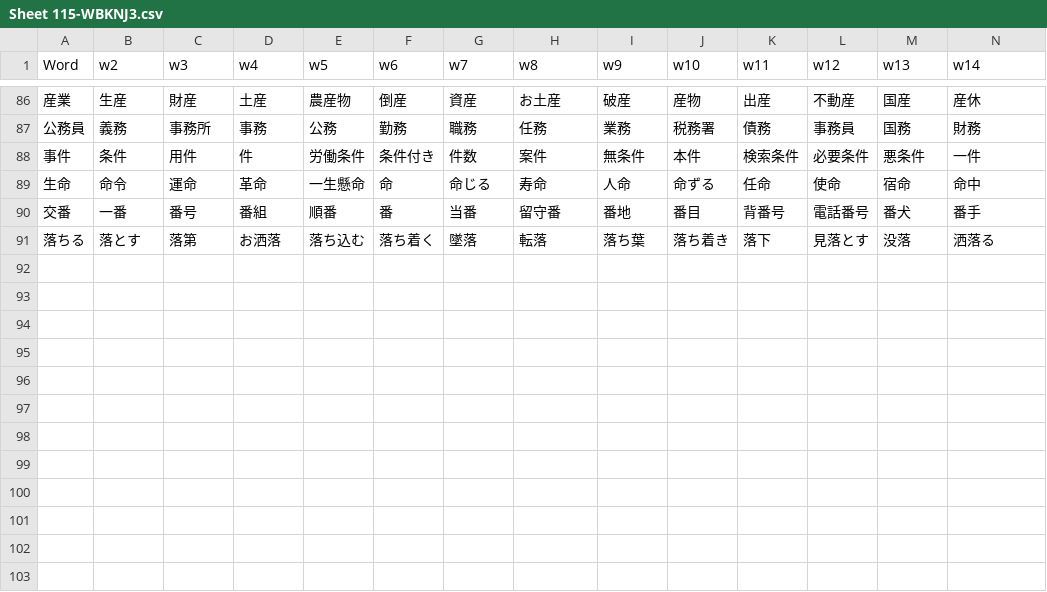
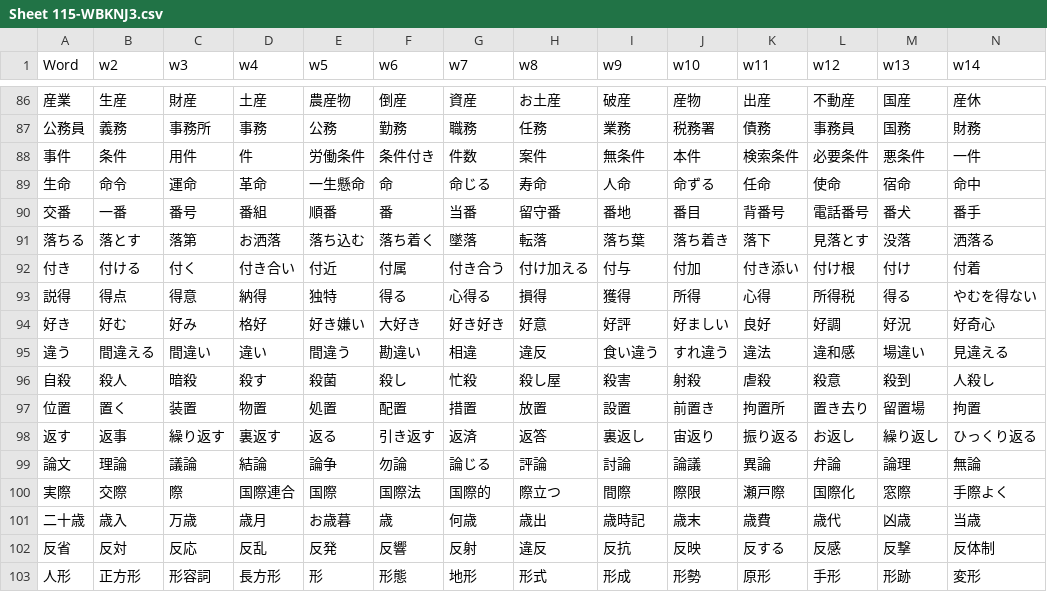
Before and after one commit to rexesian/nihongo, a CSV file: docs/rdata/Sheet 115-WBKNJ3.csv, drawn as a sheet; only a part is shown, gaps mark what is left out; rows hold the shown columns only; the diff names each change by its address in the sheet, - before the commit and + after, or states it on an @@ line.

```diff
--- a/docs/rdata/Sheet 115-WBKNJ3.csv
+++ b/docs/rdata/Sheet 115-WBKNJ3.csv
+row 92: 付き | 付ける | 付く | 付き合い | 付近 | 付属 | 付き合う | 付け加える | 付与 | 付加 | 付き添い | 付け根 | 付け | 付着
+row 93: 説得 | 得点 | 得意 | 納得 | 独特 | 得る | 心得る | 損得 | 獲得 | 所得 | 心得 | 所得税 | 得る | やむを得ない
+row 94: 好き | 好む | 好み | 格好 | 好き嫌い | 大好き | 好き好き | 好意 | 好評 | 好ましい | 良好 | 好調 | 好況 | 好奇心
+row 95: 違う | 間違える | 間違い | 違い | 間違う | 勘違い | 相違 | 違反 | 食い違う | すれ違う | 違法 | 違和感 | 場違い | 見違える
+row 96: 自殺 | 殺人 | 暗殺 | 殺す | 殺菌 | 殺し | 忙殺 | 殺し屋 | 殺害 | 射殺 | 虐殺 | 殺意 | 殺到 | 人殺し
+row 97: 位置 | 置く | 装置 | 物置 | 処置 | 配置 | 措置 | 放置 | 設置 | 前置き | 拘置所 | 置き去り | 留置場 | 拘置
+row 98: 返す | 返事 | 繰り返す | 裏返す | 返る | 引き返す | 返済 | 返答 | 裏返し | 宙返り | 振り返る | お返し | 繰り返し | ひっくり返る
+row 99: 論文 | 理論 | 議論 | 結論 | 論争 | 勿論 | 論じる | 評論 | 討論 | 論議 | 異論 | 弁論 | 論理 | 無論
+row 100: 実際 | 交際 | 際 | 国際連合 | 国際 | 国際法 | 国際的 | 際立つ | 間際 | 際限 | 瀬戸際 | 国際化 | 窓際 | 手際よく
+row 101: 二十歳 | 歳入 | 万歳 | 歳月 | お歳暮 | 歳 | 何歳 | 歳出 | 歳時記 | 歳末 | 歳費 | 歳代 | 凶歳 | 当歳
+row 102: 反省 | 反対 | 反応 | 反乱 | 反発 | 反響 | 反射 | 違反 | 反抗 | 反映 | 反する | 反感 | 反撃 | 反体制
+row 103: 人形 | 正方形 | 形容詞 | 長方形 | 形 | 形態 | 地形 | 形式 | 形成 | 形勢 | 原形 | 手形 | 形跡 | 変形
```
Also changed, not shown: docs/rdata/Sheet 119-WBLWW.csv, docs/rdata/Sheet 97-RNDMWV.csv, 5 other files.
